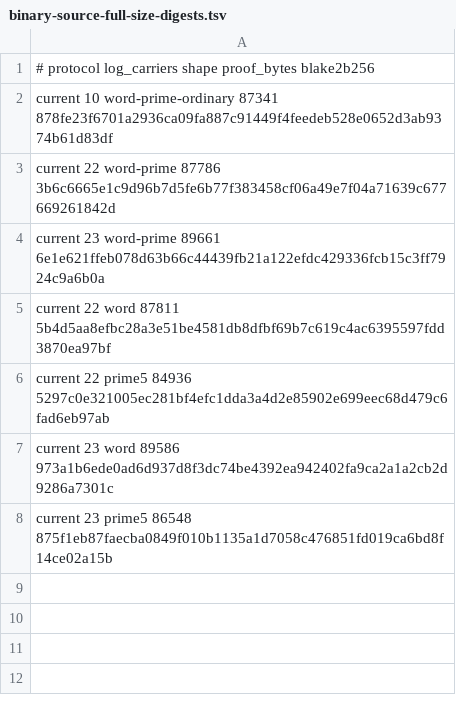
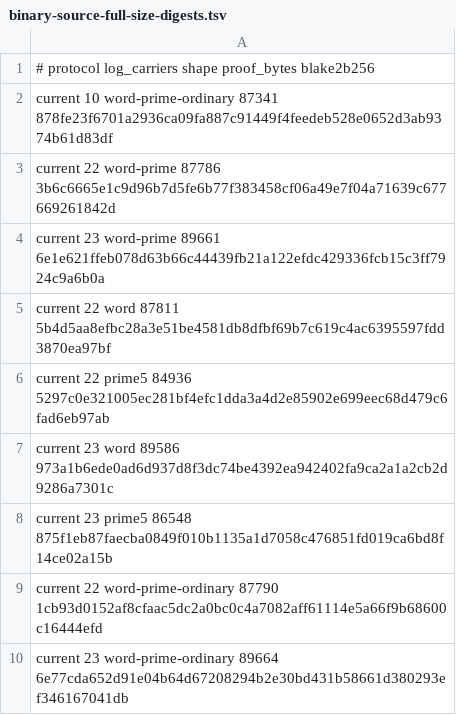
Before and after one commit to LayerZero-Labs/akita, a TSV file: scripts/binary-source-full-size-digests.tsv, drawn as a sheet; the diff names each change by its address in the sheet, - before the commit and + after, or states it on an @@ line.

Commit message:
test(pcs): pin full-size mixed opening digests

```diff
--- a/scripts/binary-source-full-size-digests.tsv
+++ b/scripts/binary-source-full-size-digests.tsv
+row 9: current 22 word-prime-ordinary 87790 1cb93d0152af8cfaac5dc2a0bc0c4a7082aff61114e5a66f9b68600c16444efd
+row 10: current 23 word-prime-ordinary 89664 6e77cda652d91e04b64d67208294b2e30bd431b58661d380293ef346167041db
```
